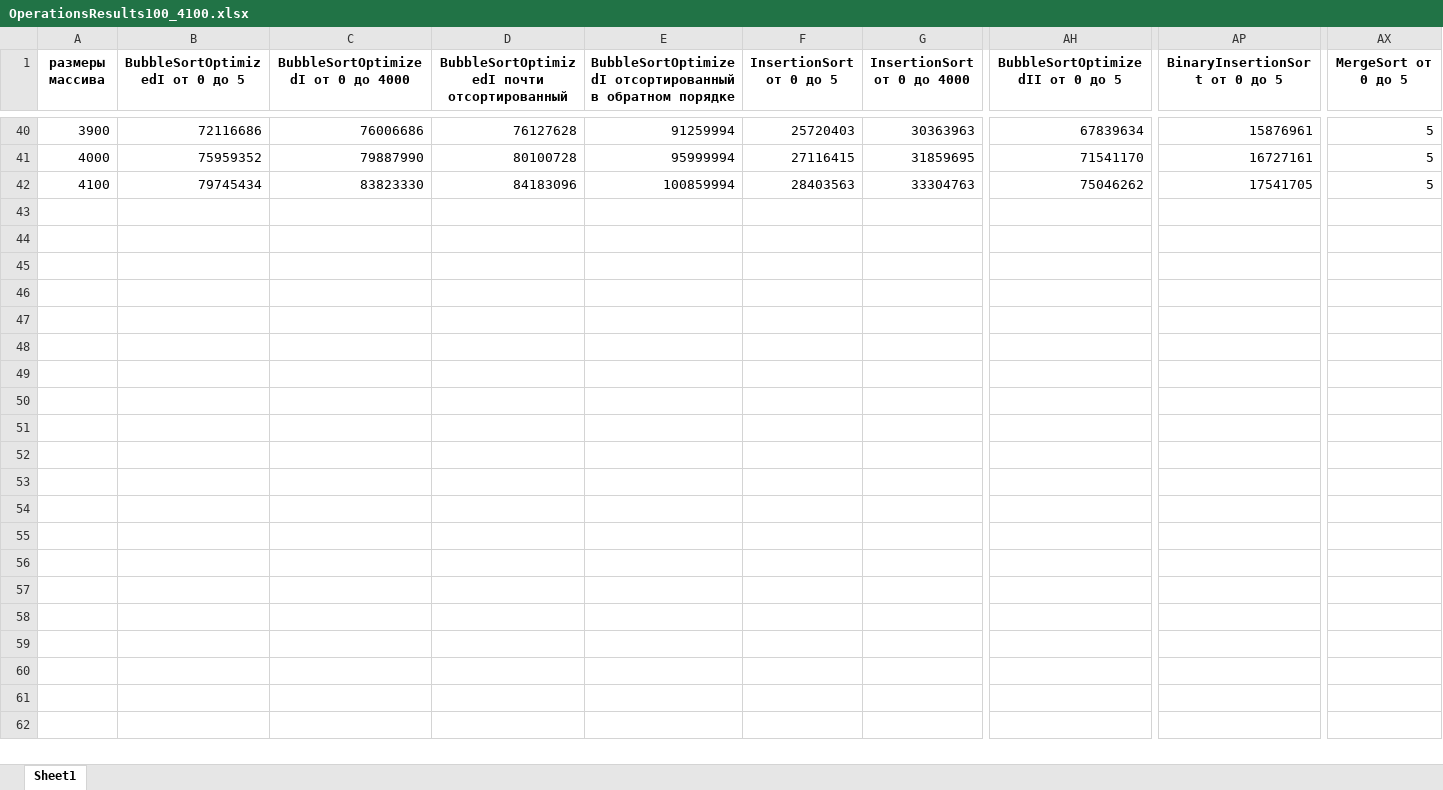
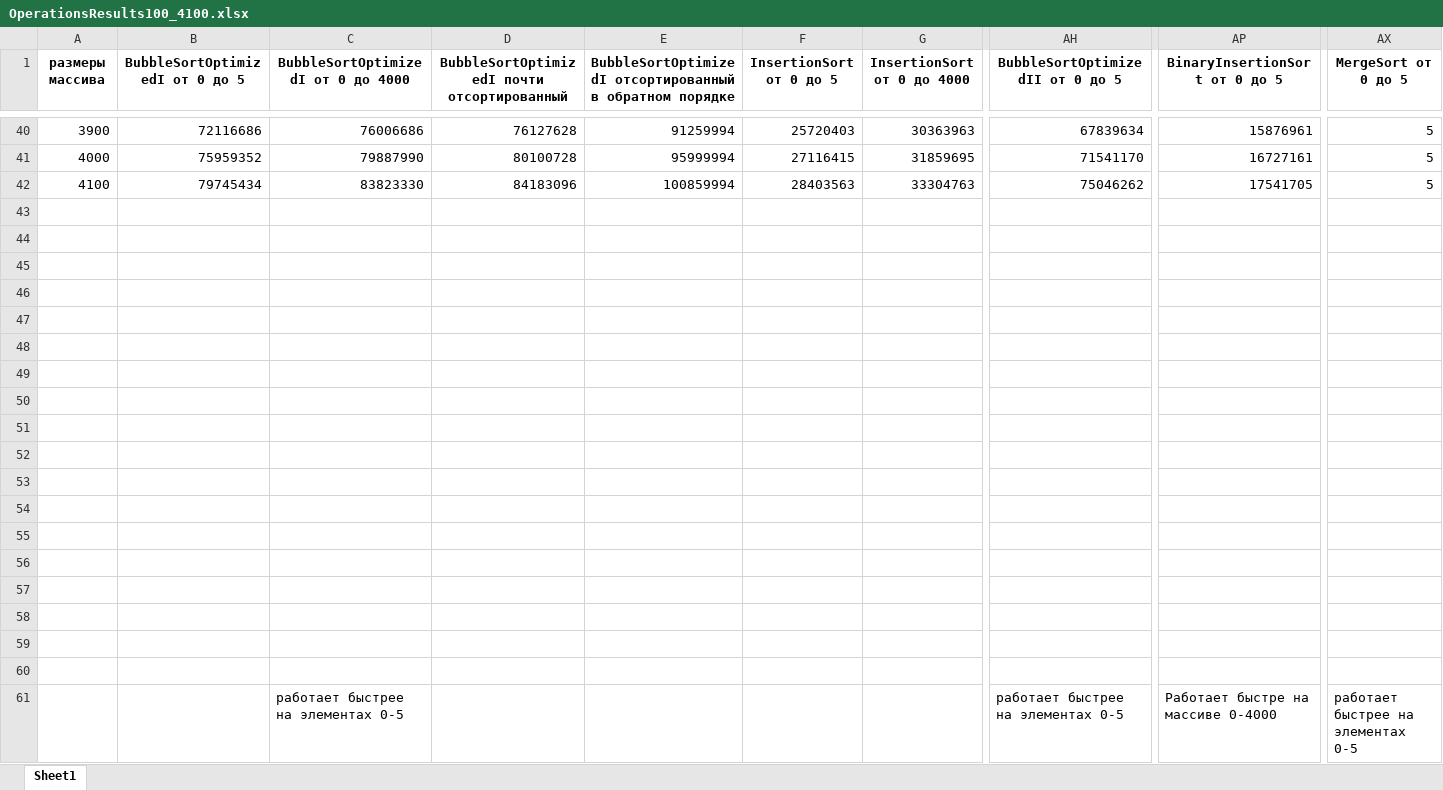
Before and after one commit to davidnatro/CPP-AaDS, an Excel workbook: SortingResearch/OperationsResults100_4100.xlsx, sheet Sheet1, drawn as a sheet; only a part is shown, gaps mark what is left out; values as stored, in another font and other column widths than the file's, no borders; charts and pictures not drawn; rows hold the shown columns only; the diff covers the shown part only; the diff names each change by its address in the sheet, - before the commit and + after, or states it on an @@ line.

```diff
--- a/SortingResearch/OperationsResults100_4100.xlsx (sheet Sheet1)
+++ b/SortingResearch/OperationsResults100_4100.xlsx (sheet Sheet1)
+row 43: (empty)
+row 44: (empty)
+row 45: (empty)
+row 46: (empty)
+row 47: (empty)
+row 48: (empty)
+row 49: (empty)
+row 50: (empty)
+row 51: (empty)
+row 52: (empty)
+row 53: (empty)
+row 54: (empty)
+row 55: (empty)
+row 56: (empty)
+row 57: (empty)
+row 58: (empty)
+row 59: (empty)
+row 60: (empty)
+row 61:  |  | работает быстрее на элементах 0-5 |  |  |  |  | работает быстрее на элементах 0-5 | Работает быстре на массиве 0-4000 | работает быстрее на элементах 0-5
```
Also changed, not shown: 43 added rows elsewhere in this sheet, charts or pictures, SortingResearch/TimesResults100_4100.xlsx, 5 other files.
